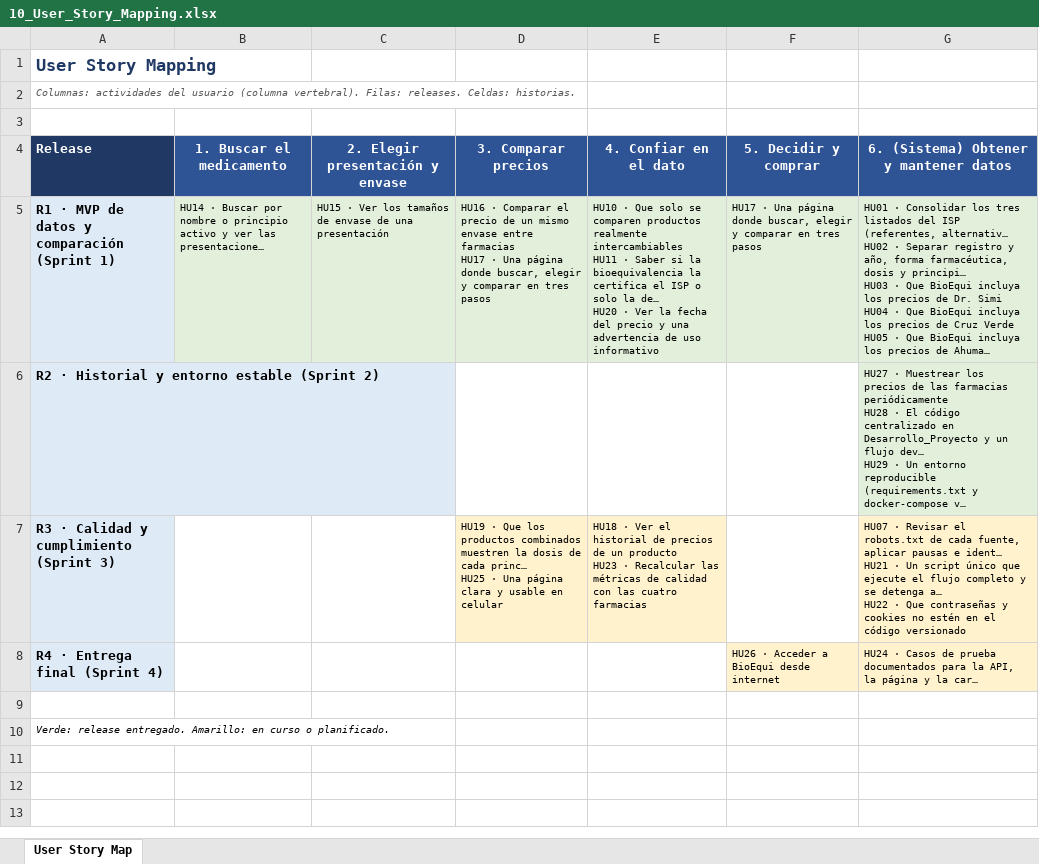
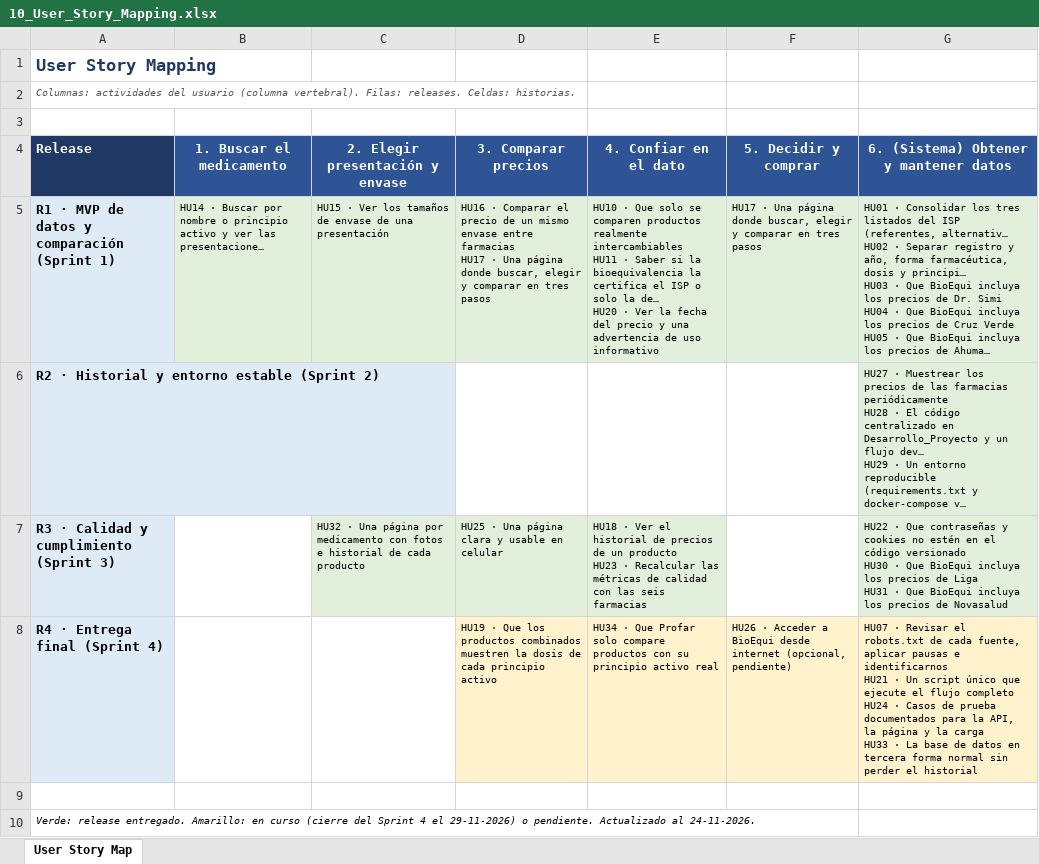
Before and after one commit to bioEqui/bioEqui, an Excel workbook: FASE 2/Evidencias Proyecto/Evidencia de documentacio/10_User_Story_Mapping.xlsx, sheet User Story Map, drawn as a sheet; long unchanged cells end in …; values as stored, in another font and other column widths than the file's, no borders; ↵ is a line break in a cell; the diff names each change by its address in the sheet, - before the commit and + after, or states it on an @@ line.

```diff
--- a/FASE 2/Evidencias Proyecto/Evidencia de documentacio/10_User_Story_Mapping.xlsx (sheet User Story Map)
+++ b/FASE 2/Evidencias Proyecto/Evidencia de documentacio/10_User_Story_Mapping.xlsx (sheet User Story Map)
-C7 (2. Elegir presentación y envase): (empty)
+C7 (2. Elegir presentación y envase): HU32 · Una página por medicamento con fotos e historial de cada producto
-C7 fill: none
+C7 fill: #E2EFDA
-D7 (3. Comparar precios): HU19 · Que los productos combinados muestren la dosis de cada princ… ↵ HU25 ·…
+D7 (3. Comparar precios): HU25 ·…
-D7:E7 fill: #FFF2CC
+D7:E7 fill: #E2EFDA
-E7 (4. Confiar en el dato): …con las cuatro farmacias
+E7 (4. Confiar en el dato): …con las seis farmacias
-G7: HU07 · Revisar el robots.txt de cada fuente, aplicar pausas e ident… ↵ HU21 · Un script único que ejecute el flujo completo y se detenga a… ↵ HU22 · Que contraseñas y cookies no estén en el código versionado
+G7: HU22 · Que contraseñas y cookies no estén en el código versionado ↵ HU30 · Que BioEqui incluya los precios de Liga ↵ HU31 · Que BioEqui incluya los precios de Novasalud
-G7 fill: #FFF2CC
+G7 fill: #E2EFDA
-D8 (3. Comparar precios): (empty)
+D8 (3. Comparar precios): HU19 · Que los productos combinados muestren la dosis de cada principio activo
-D8:E8 fill: none
+D8:E8 fill: #FFF2CC
-E8 (4. Confiar en el dato): (empty)
+E8 (4. Confiar en el dato): HU34 · Que Profar solo compare productos con su principio activo real
-F8 (5. Decidir y comprar): …desde internet
+F8 (5. Decidir y comprar): …desde internet (opcional, pendiente)
-G8: HU24 · Casos de prueba documentados para la API, la página y la car…
+G8: HU07 · Revisar el robots.txt de cada fuente, aplicar pausas e identificarnos ↵ HU21 · Un script único que ejecute el flujo completo ↵ HU24 · Casos de prueba documentados para la API, la página y la carga ↵ HU33 · La base de datos en tercera forma normal sin perder el historial
-A10 (Release): …en curso o planificado.
+A10 (Release): …en curso (cierre del Sprint 4 el 29-11-2026) o pendiente. Actualizado al 24-11-2026.
```
Also changed, not shown: FASE 2/Evidencias Proyecto/Evidencia de documentacio/09_Product_Backlog_Priorizado.xlsx, FASE 2/Evidencias Proyecto/Evidencia de documentacio/14_Scrumboard.xlsx, 18 other files.
